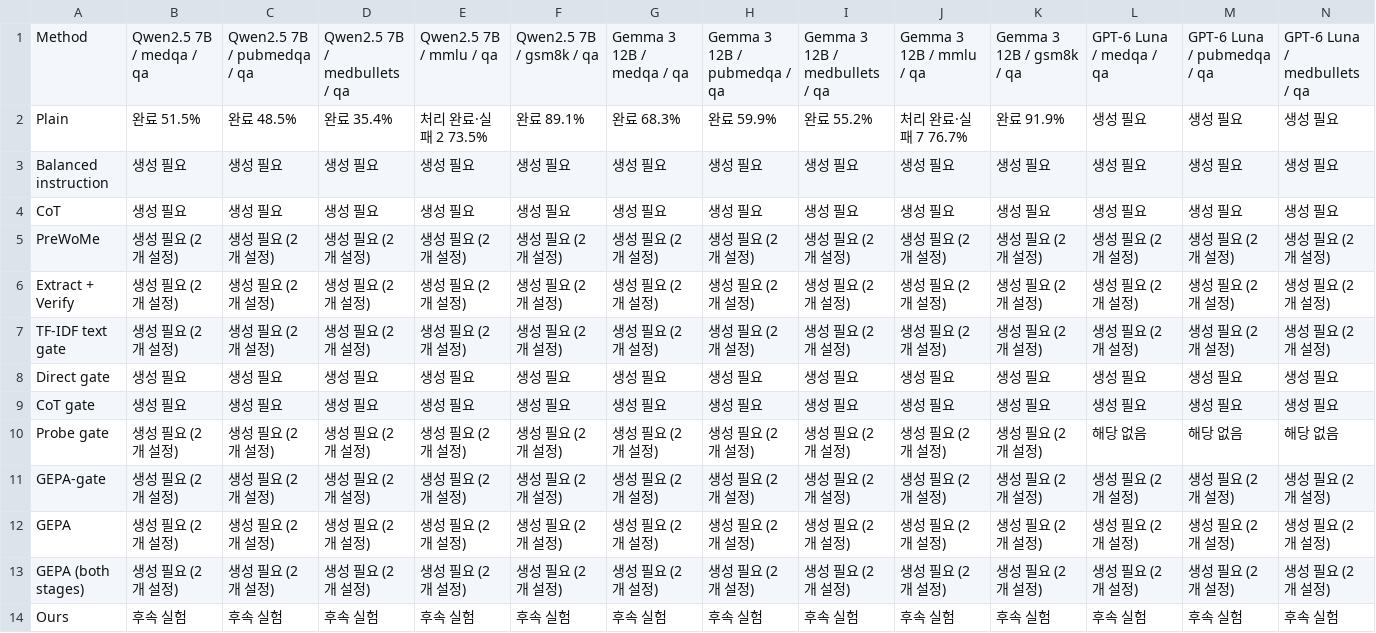
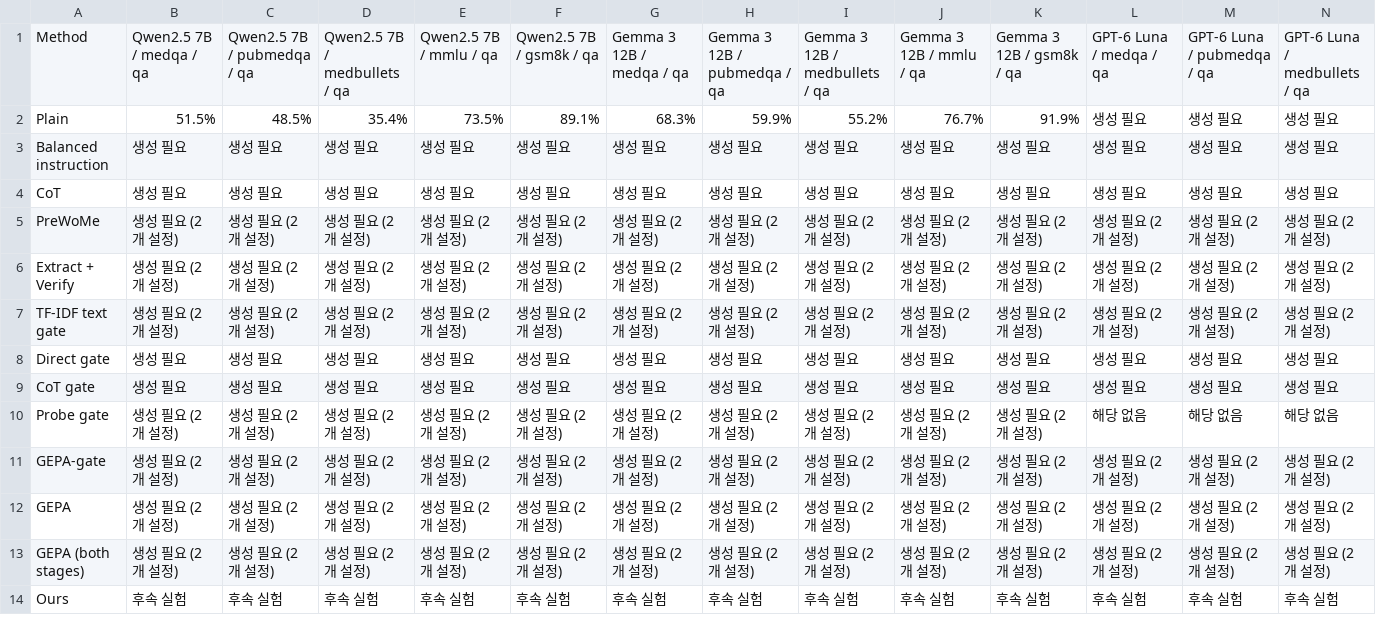
Before and after one commit to 0914eagle/cancer-myth-internals, a CSV file: docs/reviews/paper_tables_2026-10-06/current_v4/table3.csv, drawn as a sheet; only a part is shown; the diff names each change by its address in the sheet, - before the commit and + after, or states it on an @@ line.

```diff
--- a/docs/reviews/paper_tables_2026-10-06/current_v4/table3.csv
+++ b/docs/reviews/paper_tables_2026-10-06/current_v4/table3.csv
-B2: 완료 51.5%
+B2: 51.5%
-C2: 완료 48.5%
+C2: 48.5%
-D2: 완료 35.4%
+D2: 35.4%
-E2: 처리 완료·실패 2 73.5%
+E2: 73.5%
-F2: 완료 89.1%
+F2: 89.1%
-G2: 완료 68.3%
+G2: 68.3%
-H2: 완료 59.9%
+H2: 59.9%
-I2: 완료 55.2%
+I2: 55.2%
-J2: 처리 완료·실패 7 76.7%
+J2: 76.7%
-K2: 완료 91.9%
+K2: 91.9%
```
Also changed, not shown: docs/reviews/paper_tables_2026-10-06/current_v4/table1.csv, docs/reviews/paper_tables_2026-10-06/current_v4/table2.csv, 9 other files.
